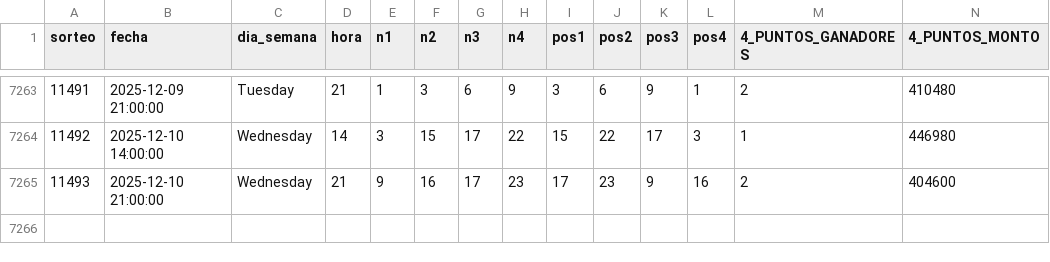
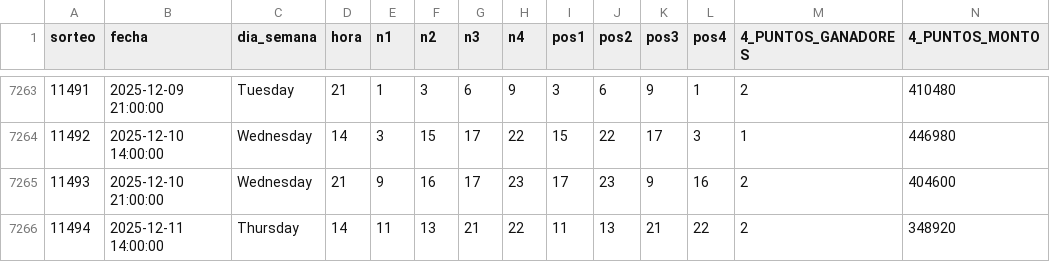
Before and after one commit to GaboAzorin/loto-2025, a CSV file: data/LOTO4_MAESTRO.csv, drawn as a sheet; only a part is shown, gaps mark what is left out; rows hold the shown columns only; the diff names each change by its address in the sheet, - before the commit and + after, or states it on an @@ line.

```diff
--- a/data/LOTO4_MAESTRO.csv
+++ b/data/LOTO4_MAESTRO.csv
+row 7266: 11494 | 2025-12-11 14:00:00 | Thursday | 14 | 11 | 13 | 21 | 22 | 11 | 13 | 21 | 22 | 2 | 348920
```
Also changed, not shown: data/LOTO3_MAESTRO.csv.
